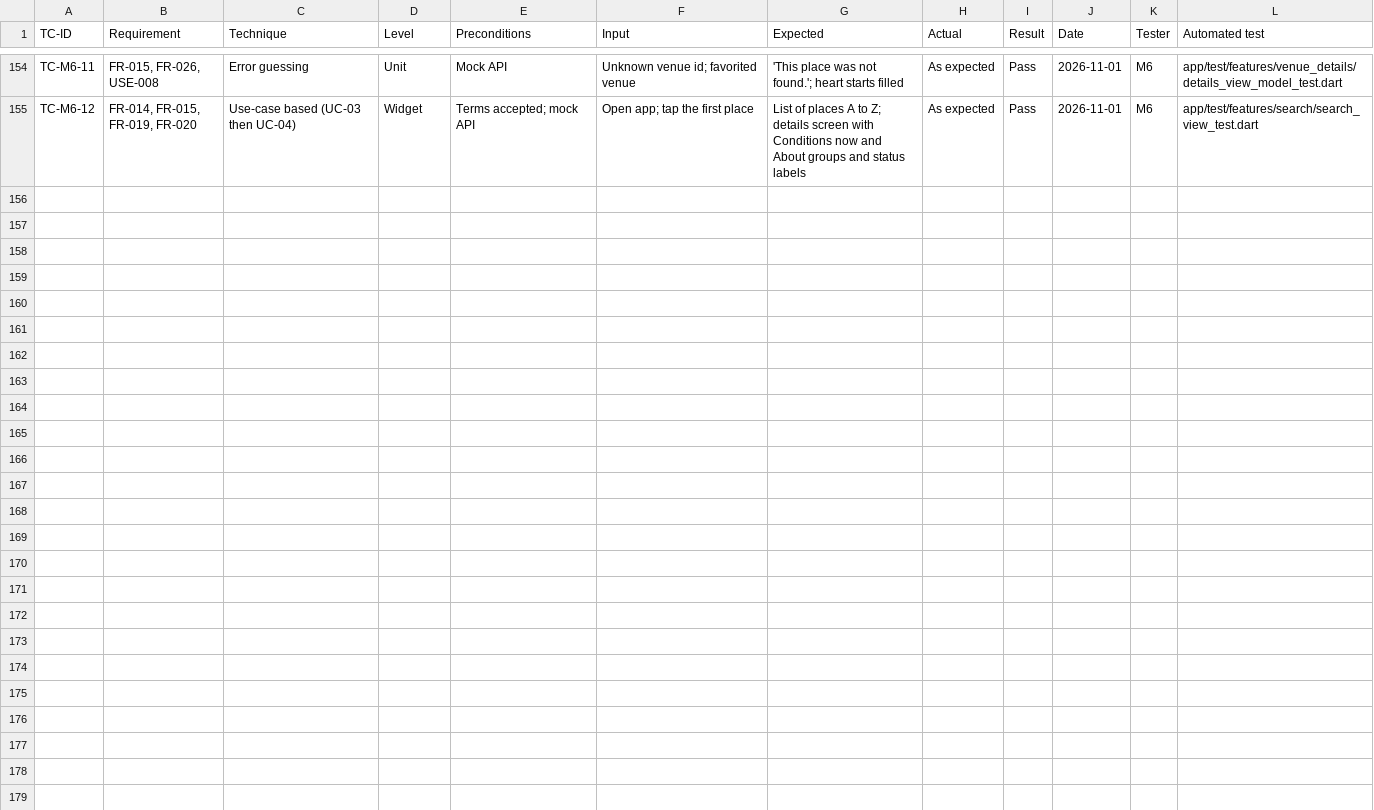
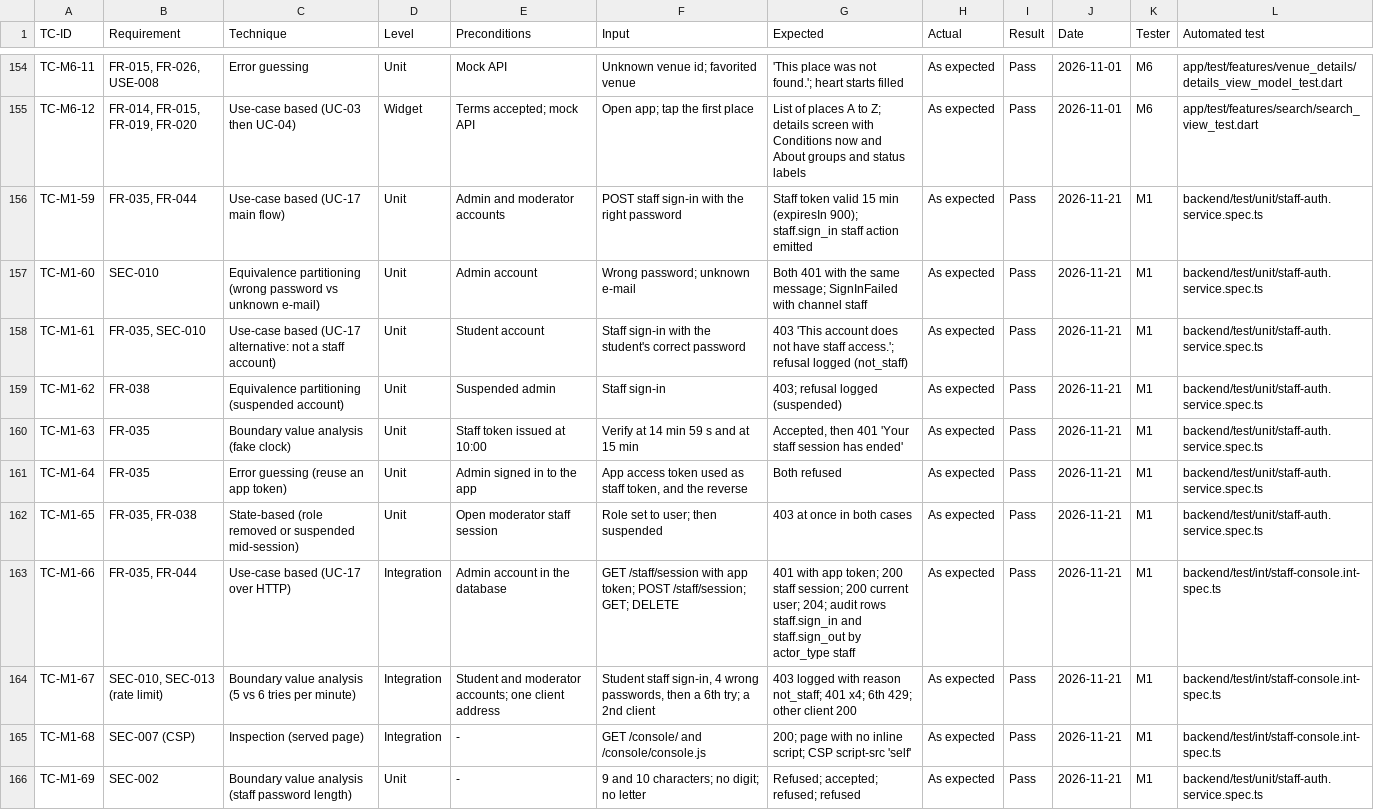
Before and after one commit to yasmeennasrr/StudySpot, a CSV file: docs/testing/test-cases.csv, drawn as a sheet; only a part is shown, gaps mark what is left out; the diff names each change by its address in the sheet, - before the commit and + after, or states it on an @@ line.

```diff
--- a/docs/testing/test-cases.csv
+++ b/docs/testing/test-cases.csv
+row 156: TC-M1-59 | FR-035, FR-044 | Use-case based (UC-17 main flow) | Unit | Admin and moderator accounts | POST staff sign-in with the right password | Staff token valid 15 min (expiresIn 900); staff.sign_in staff action emitted | As expected | Pass | 2026-11-21 | M1 | backend/test/unit/staff-auth.service.spec.ts
+row 157: TC-M1-60 | SEC-010 | Equivalence partitioning (wrong password vs unknown e-mail) | Unit | Admin account | Wrong password; unknown e-mail | Both 401 with the same message; SignInFailed with channel staff | As expected | Pass | 2026-11-21 | M1 | backend/test/unit/staff-auth.service.spec.ts
+row 158: TC-M1-61 | FR-035, SEC-010 | Use-case based (UC-17 alternative: not a staff account) | Unit | Student account | Staff sign-in with the student's correct password | 403 'This account does not have staff access.'; refusal logged (not_staff) | As expected | Pass | 2026-11-21 | M1 | backend/test/unit/staff-auth.service.spec.ts
+row 159: TC-M1-62 | FR-038 | Equivalence partitioning (suspended account) | Unit | Suspended admin | Staff sign-in | 403; refusal logged (suspended) | As expected | Pass | 2026-11-21 | M1 | backend/test/unit/staff-auth.service.spec.ts
+row 160: TC-M1-63 | FR-035 | Boundary value analysis (fake clock) | Unit | Staff token issued at 10:00 | Verify at 14 min 59 s and at 15 min | Accepted, then 401 'Your staff session has ended' | As expected | Pass | 2026-11-21 | M1 | backend/test/unit/staff-auth.service.spec.ts
+row 161: TC-M1-64 | FR-035 | Error guessing (reuse an app token) | Unit | Admin signed in to the app | App access token used as staff token, and the reverse | Both refused | As expected | Pass | 2026-11-21 | M1 | backend/test/unit/staff-auth.service.spec.ts
+row 162: TC-M1-65 | FR-035, FR-038 | State-based (role removed or suspended mid-session) | Unit | Open moderator staff session | Role set to user; then suspended | 403 at once in both cases | As expected | Pass | 2026-11-21 | M1 | backend/test/unit/staff-auth.service.spec.ts
+row 163: TC-M1-66 | FR-035, FR-044 | Use-case based (UC-17 over HTTP) | Integration | Admin account in the database | GET /staff/session with app token; POST /staff/session; GET; DELETE | 401 with app token; 200 staff session; 200 current user; 204; audit rows staff.sign_in and staff.sign_out by actor_type staff | As expected | Pass | 2026-11-21 | M1 | backend/test/int/staff-console.int-spec.ts
+row 164: TC-M1-67 | SEC-010, SEC-013 (rate limit) | Boundary value analysis (5 vs 6 tries per minute) | Integration | Student and moderator accounts; one client address | Student staff sign-in, 4 wrong passwords, then a 6th try; a 2nd client | 403 logged with reason not_staff; 401 x4; 6th 429; other client 200 | As expected | Pass | 2026-11-21 | M1 | backend/test/int/staff-console.int-spec.ts
+row 165: TC-M1-68 | SEC-007 (CSP) | Inspection (served page) | Integration | - | GET /console/ and /console/console.js | 200; page with no inline script; CSP script-src 'self' | As expected | Pass | 2026-11-21 | M1 | backend/test/int/staff-console.int-spec.ts
+row 166: TC-M1-69 | SEC-002 | Boundary value analysis (staff password length) | Unit | - | 9 and 10 characters; no digit; no letter | Refused; accepted; refused; refused | As expected | Pass | 2026-11-21 | M1 | backend/test/unit/staff-auth.service.spec.ts
```
Also changed, not shown: 27 other files.
